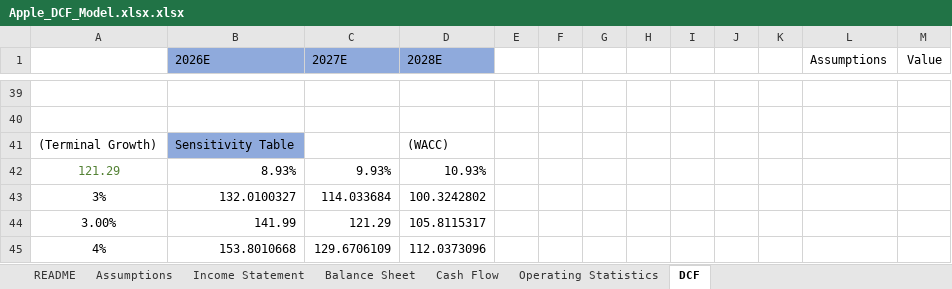
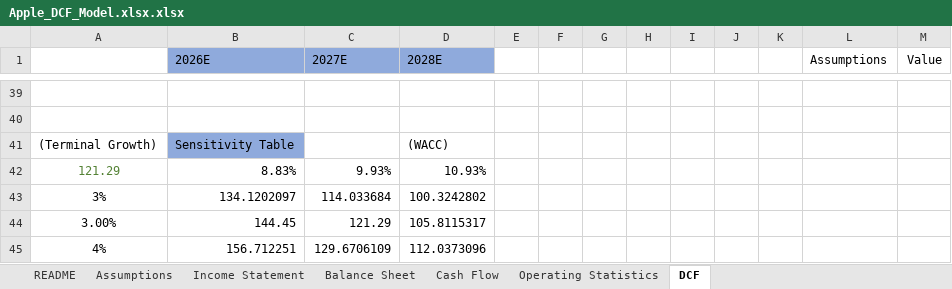
Before and after one commit to divyanshi1622/apple-dcf-valuation-model, an Excel workbook: Apple_DCF_Model.xlsx.xlsx, sheet DCF, drawn as a sheet; only a part is shown, gaps mark what is left out; values as stored, in another font and other column widths than the file's, no borders; charts and pictures not drawn; the diff names each change by its address in the sheet, - before the commit and + after, or states it on an @@ line.

Commit message:
Add files via upload

```diff
--- a/Apple_DCF_Model.xlsx.xlsx (sheet DCF)
+++ b/Apple_DCF_Model.xlsx.xlsx (sheet DCF)
-B42 (2026E): 8.93%
+B42 (2026E): 8.83%
-B43 (2026E): 132.0100327
+B43 (2026E): 134.1202097
-B44 (2026E): 141.99
+B44 (2026E): 144.45
-B45 (2026E): 153.8010668
+B45 (2026E): 156.712251
```
